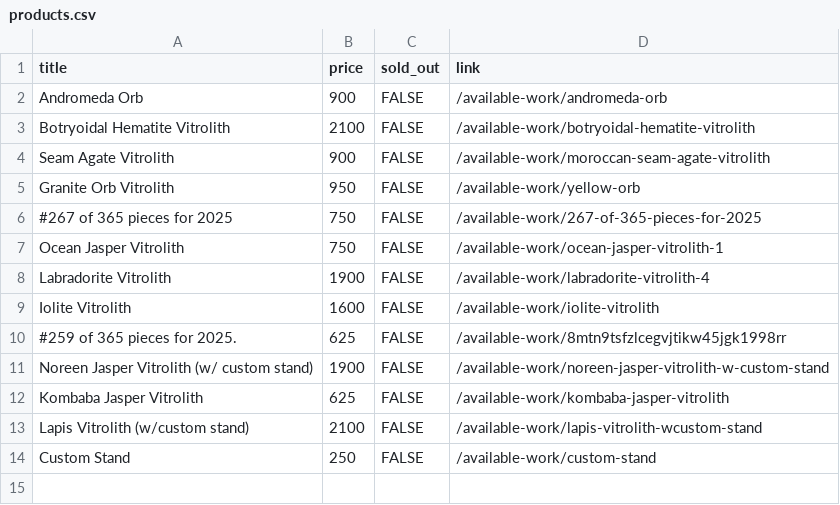
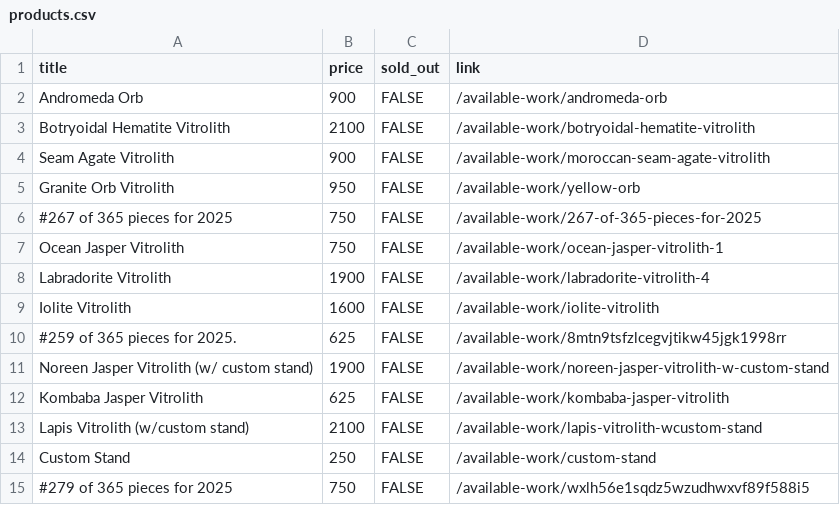
Before and after one commit to hadley/available-work, a CSV file: products.csv, drawn as a sheet; the diff names each change by its address in the sheet, - before the commit and + after, or states it on an @@ line.

Commit message:
https://github.com/hadley/available-work/actions/runs/18063344666

```diff
--- a/products.csv
+++ b/products.csv
+row 15: #279 of 365 pieces for 2025 | 750 | FALSE | /available-work/wxlh56e1sqdz5wzudhwxvf89f588i5
```
